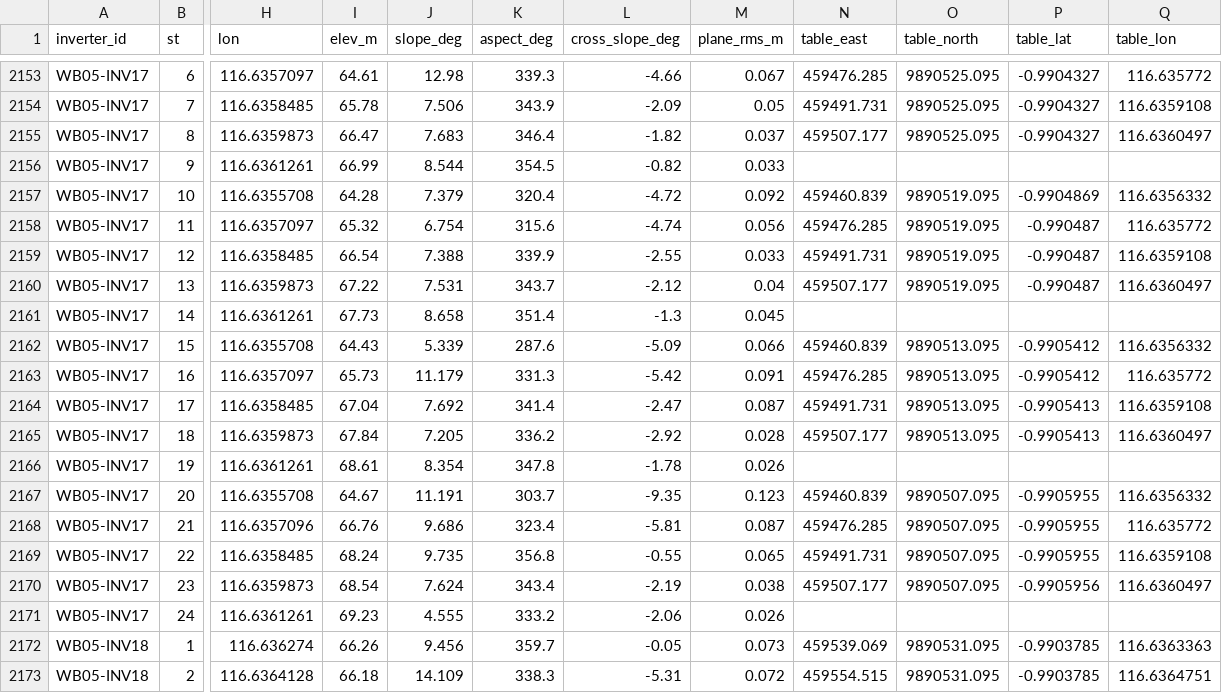
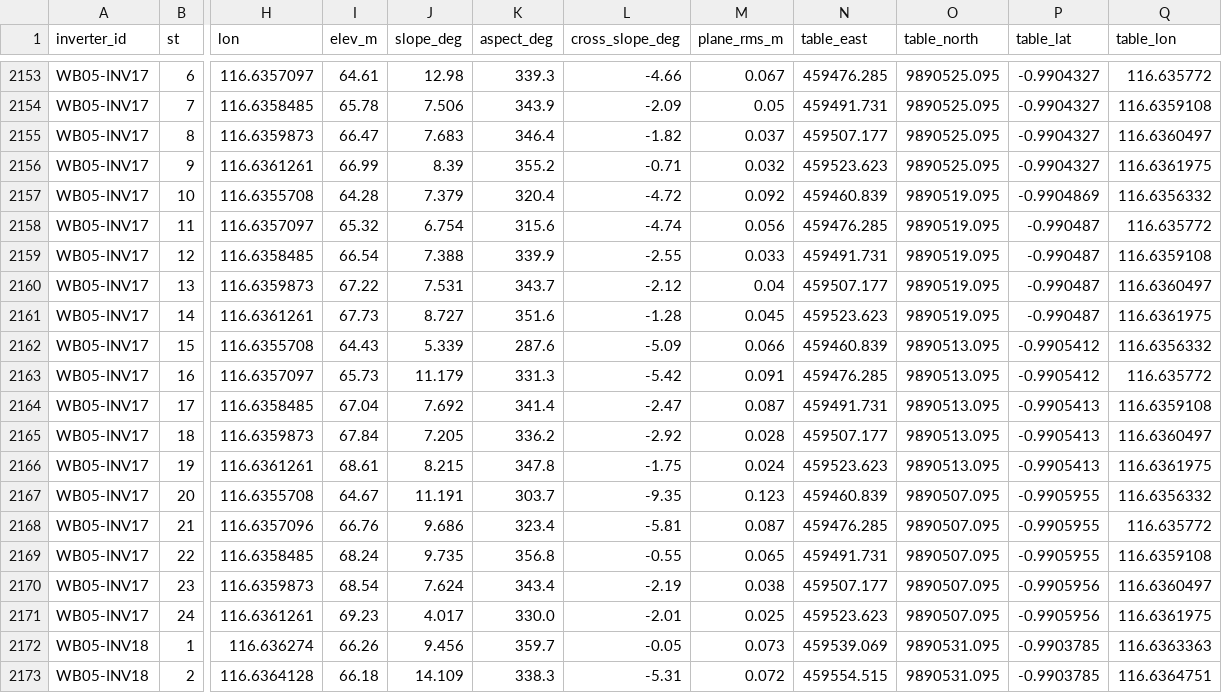
Before and after one commit to nabilhaidr/PVStringHeatmapCheck, a CSV file: config/string_geometry.csv, drawn as a sheet; only a part is shown, gaps mark what is left out; the diff covers the shown part only; the diff names each change by its address in the sheet, - before the commit and + after, or states it on an @@ line.

```diff
--- a/config/string_geometry.csv
+++ b/config/string_geometry.csv
-J2156 (slope_deg): 8.544
+J2156 (slope_deg): 8.39
-K2156 (aspect_deg): 354.5
+K2156 (aspect_deg): 355.2
-L2156 (cross_slope_deg): -0.82
+L2156 (cross_slope_deg): -0.71
-M2156 (plane_rms_m): 0.033
+M2156 (plane_rms_m): 0.032
-N2156 (table_east): (empty)
+N2156 (table_east): 459523.623
-O2156 (table_north): (empty)
+O2156 (table_north): 9890525.095
-P2156 (table_lat): (empty)
+P2156 (table_lat): -0.9904327
-Q2156 (table_lon): (empty)
+Q2156 (table_lon): 116.6361975
-J2161 (slope_deg): 8.658
+J2161 (slope_deg): 8.727
-K2161 (aspect_deg): 351.4
+K2161 (aspect_deg): 351.6
-L2161 (cross_slope_deg): -1.3
+L2161 (cross_slope_deg): -1.28
-N2161 (table_east): (empty)
+N2161 (table_east): 459523.623
-O2161 (table_north): (empty)
+O2161 (table_north): 9890519.095
-P2161 (table_lat): (empty)
+P2161 (table_lat): -0.990487
-Q2161 (table_lon): (empty)
+Q2161 (table_lon): 116.6361975
-J2166 (slope_deg): 8.354
+J2166 (slope_deg): 8.215
-L2166 (cross_slope_deg): -1.78
+L2166 (cross_slope_deg): -1.75
-M2166 (plane_rms_m): 0.026
+M2166 (plane_rms_m): 0.024
-N2166 (table_east): (empty)
+N2166 (table_east): 459523.623
-O2166 (table_north): (empty)
+O2166 (table_north): 9890513.095
-P2166 (table_lat): (empty)
+P2166 (table_lat): -0.9905413
-Q2166 (table_lon): (empty)
+Q2166 (table_lon): 116.6361975
-J2171 (slope_deg): 4.555
+J2171 (slope_deg): 4.017
-K2171 (aspect_deg): 333.2
+K2171 (aspect_deg): 330.0
-L2171 (cross_slope_deg): -2.06
+L2171 (cross_slope_deg): -2.01
-M2171 (plane_rms_m): 0.026
+M2171 (plane_rms_m): 0.025
-N2171 (table_east): (empty)
+N2171 (table_east): 459523.623
-O2171 (table_north): (empty)
+O2171 (table_north): 9890507.095
-P2171 (table_lat): (empty)
+P2171 (table_lat): -0.9905956
-Q2171 (table_lon): (empty)
+Q2171 (table_lon): 116.6361975
```
Also changed, not shown: 3 added rows, 3 removed rows and 59 edited cells elsewhere in this file, 3 other files.
